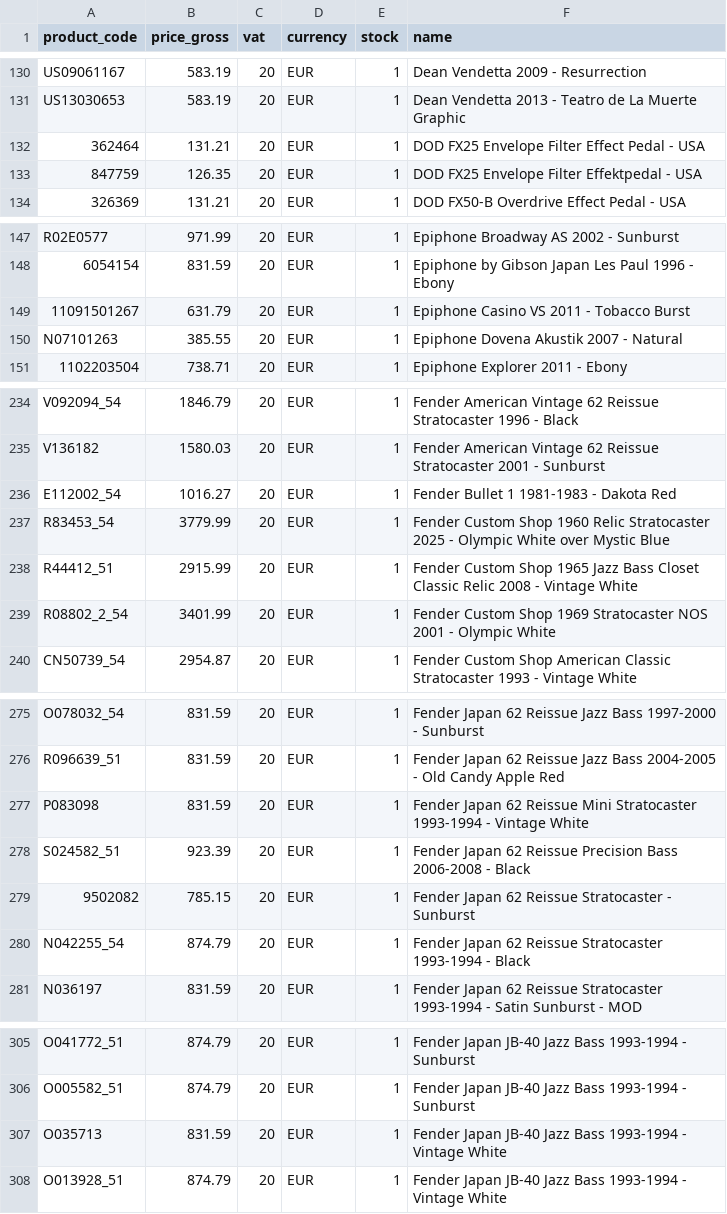
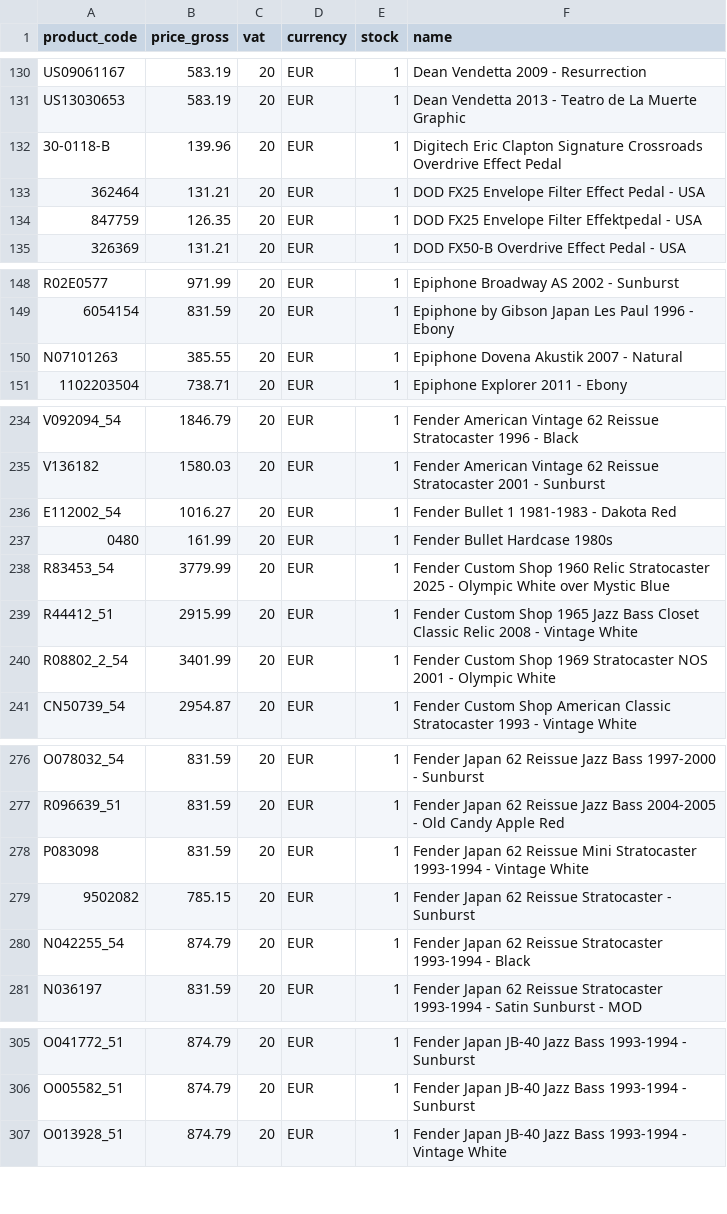
Before and after one commit to brendanrefurbed/supplier-feeds-public, a CSV file: patsguitars_refurbed_import_by_sku.csv, drawn as a sheet; only a part is shown, gaps mark what is left out; removed rows and columns are numbered as before the commit, all else as after; the diff covers the shown part only; the diff names each change by its address in the sheet, - before the commit and + after, or states it on an @@ line.

```diff
--- a/patsguitars_refurbed_import_by_sku.csv
+++ b/patsguitars_refurbed_import_by_sku.csv
+row 132: 30-0118-B | 139.96 | 20 | EUR | 1 | Digitech Eric Clapton Signature Crossroads Overdrive Effect Pedal
-row 149: 11091501267 | 631.79 | 20 | EUR | 1 | Epiphone Casino VS 2011 - Tobacco Burst
+row 237: 0480 | 161.99 | 20 | EUR | 1 | Fender Bullet Hardcase 1980s
-row 278: S024582_51 | 923.39 | 20 | EUR | 1 | Fender Japan 62 Reissue Precision Bass 2006-2008 - Black
-row 307: O035713 | 831.59 | 20 | EUR | 1 | Fender Japan JB-40 Jazz Bass 1993-1994 - Vintage White
```
Also changed, not shown: 7 added rows and 7 removed rows elsewhere in this file, patsguitars_refurbed_import.csv.
